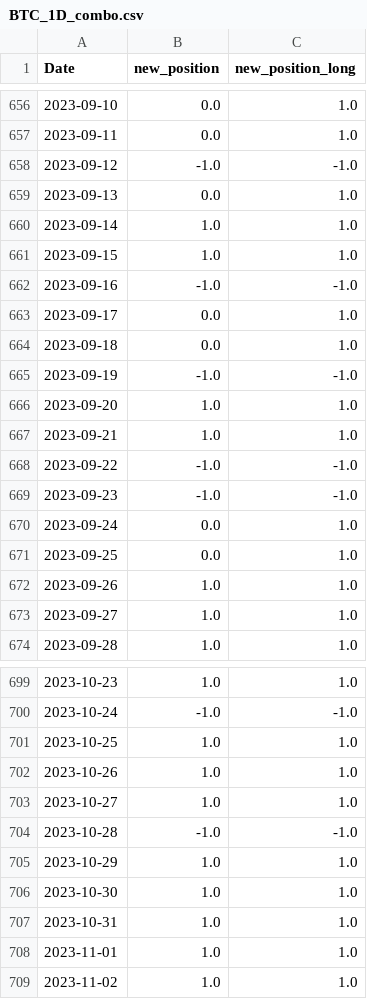
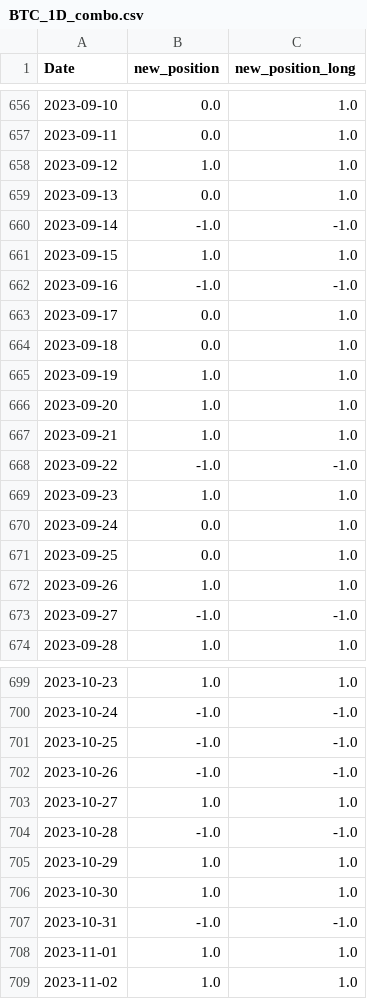
Before and after one commit to CRXIC/QuantConnect, a CSV file: crypto/BTC/BTC_1D_combo.csv, drawn as a sheet; only a part is shown, gaps mark what is left out; the diff covers the shown part only.

Commit message:
Add files via upload
update

```diff
--- a/crypto/BTC/BTC_1D_combo.csv
+++ b/crypto/BTC/BTC_1D_combo.csv
@@ -657,5 +657,5 @@ Date,new_position,new_position_long
 2023-09-11,0.0,1.0
-2023-09-12,-1.0,-1.0
+2023-09-12,1.0,1.0
 2023-09-13,0.0,1.0
-2023-09-14,1.0,1.0
+2023-09-14,-1.0,-1.0
 2023-09-15,1.0,1.0
@@ -664,3 +664,3 @@ Date,new_position,new_position_long
 2023-09-18,0.0,1.0
-2023-09-19,-1.0,-1.0
+2023-09-19,1.0,1.0
 2023-09-20,1.0,1.0
@@ -668,3 +668,3 @@ Date,new_position,new_position_long
 2023-09-22,-1.0,-1.0
-2023-09-23,-1.0,-1.0
+2023-09-23,1.0,1.0
 2023-09-24,0.0,1.0
@@ -672,3 +672,3 @@ Date,new_position,new_position_long
 2023-09-26,1.0,1.0
-2023-09-27,1.0,1.0
+2023-09-27,-1.0,-1.0
 2023-09-28,1.0,1.0
@@ -700,4 +700,4 @@ Date,new_position,new_position_long
 2023-10-24,-1.0,-1.0
-2023-10-25,1.0,1.0
-2023-10-26,1.0,1.0
+2023-10-25,-1.0,-1.0
+2023-10-26,-1.0,-1.0
 2023-10-27,1.0,1.0
@@ -706,3 +706,3 @@ Date,new_position,new_position_long
 2023-10-30,1.0,1.0
-2023-10-31,1.0,1.0
+2023-10-31,-1.0,-1.0
 2023-11-01,1.0,1.0
```
Also changed, not shown: 98 edited cells elsewhere in this file.
